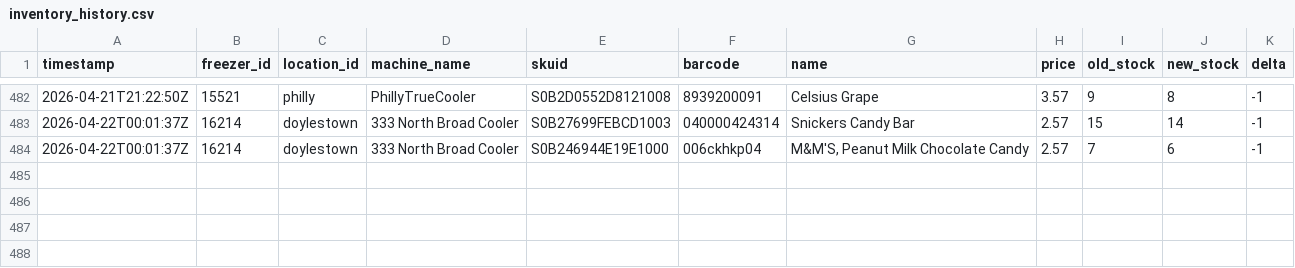
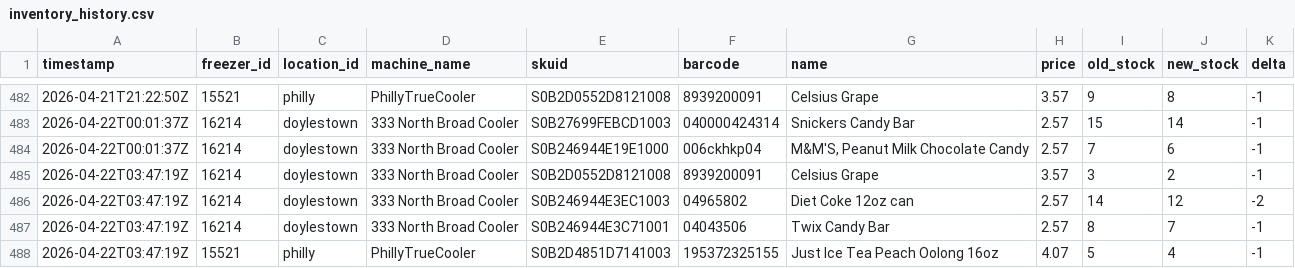
Before and after one commit to lukeleisman/blanketbox_public, a CSV file: docs/inventory_history.csv, drawn as a sheet; only a part is shown, gaps mark what is left out; the diff names each change by its address in the sheet, - before the commit and + after, or states it on an @@ line.

```diff
--- a/docs/inventory_history.csv
+++ b/docs/inventory_history.csv
+row 485: 2026-04-22T03:47:19Z | 16214 | doylestown | 333 North Broad Cooler | S0B2D0552D8121008 | 8939200091 | Celsius Grape | 3.57 | 3 | 2 | -1
+row 486: 2026-04-22T03:47:19Z | 16214 | doylestown | 333 North Broad Cooler | S0B246944E3EC1003 | 04965802 | Diet Coke 12oz can | 2.57 | 14 | 12 | -2
+row 487: 2026-04-22T03:47:19Z | 16214 | doylestown | 333 North Broad Cooler | S0B246944E3C71001 | 04043506 | Twix Candy Bar | 2.57 | 8 | 7 | -1
+row 488: 2026-04-22T03:47:19Z | 15521 | philly | PhillyTrueCooler | S0B2D4851D7141003 | 195372325155 | Just Ice Tea Peach Oolong 16oz | 4.07 | 5 | 4 | -1
```
Also changed, not shown: docs/inventory.csv, 2 other files.
